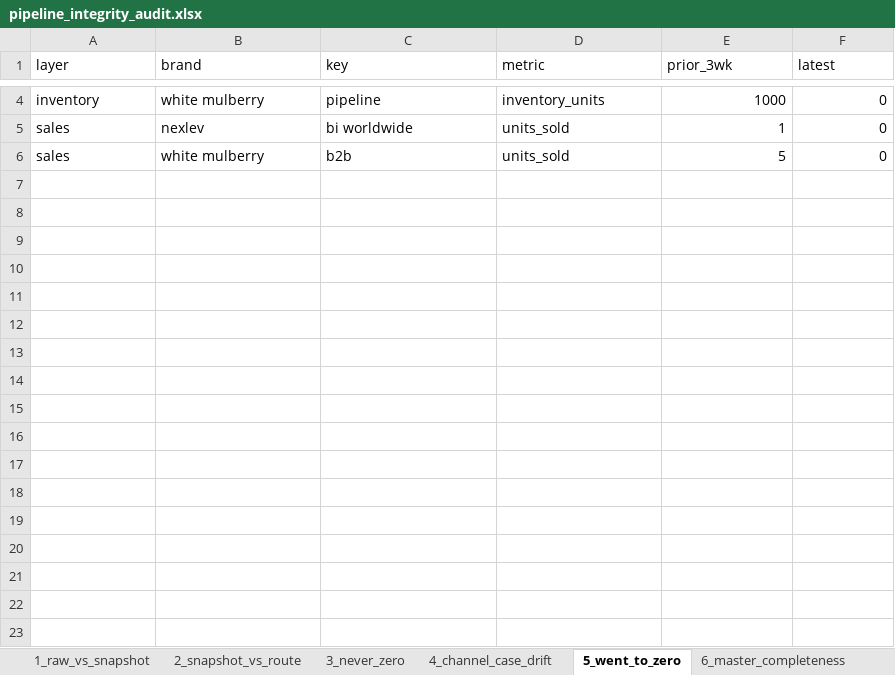
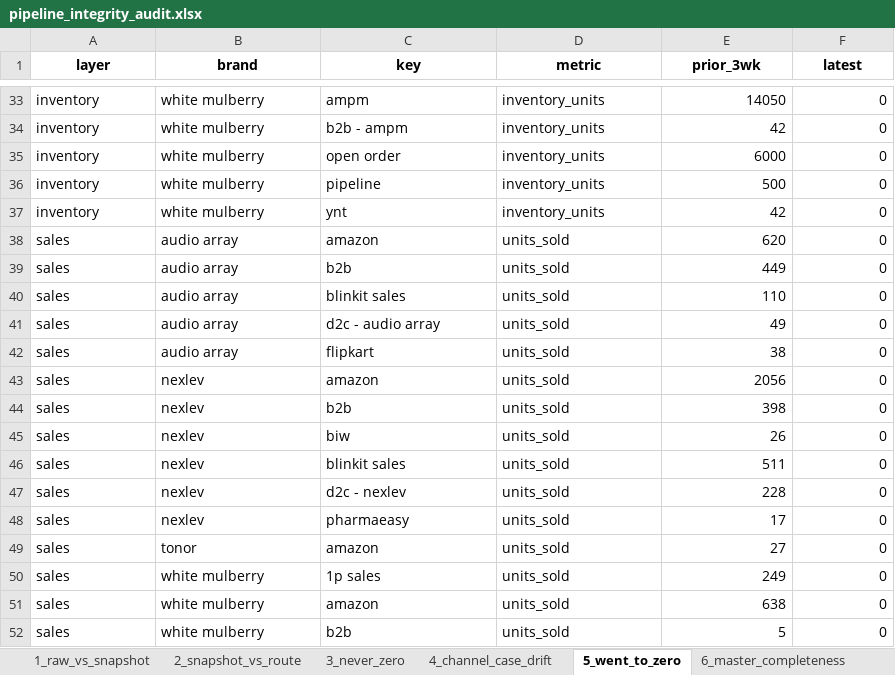
Before and after one commit to nitesh-lang/weekly-dashboard-fastapi, an Excel workbook: data/processed/pipeline_integrity_audit.xlsx, sheet 5_went_to_zero, drawn as a sheet; only a part is shown, gaps mark what is left out; values as stored, in another font and other column widths than the file's, no borders; addresses are those after the commit; the diff covers the shown part only; the diff names each change by its address in the sheet, - before the commit and + after, or states it on an @@ line.

```diff
--- a/data/processed/pipeline_integrity_audit.xlsx (sheet 5_went_to_zero)
+++ b/data/processed/pipeline_integrity_audit.xlsx (sheet 5_went_to_zero)
@@ A1:F1 bold: off → on, alignment: left → center @@
+row 33: inventory | white mulberry | ampm | inventory_units | 14050 | 0
+row 34: inventory | white mulberry | b2b - ampm | inventory_units | 42 | 0
+row 35: inventory | white mulberry | open order | inventory_units | 6000 | 0
-E36 (prior_3wk): 1000
+E36 (prior_3wk): 500
+row 37: inventory | white mulberry | ynt | inventory_units | 42 | 0
+row 38: sales | audio array | amazon | units_sold | 620 | 0
+row 39: sales | audio array | b2b | units_sold | 449 | 0
+row 40: sales | audio array | blinkit sales | units_sold | 110 | 0
+row 41: sales | audio array | d2c - audio array | units_sold | 49 | 0
+row 42: sales | audio array | flipkart | units_sold | 38 | 0
+row 43: sales | nexlev | amazon | units_sold | 2056 | 0
+row 44: sales | nexlev | b2b | units_sold | 398 | 0
+row 45: sales | nexlev | biw | units_sold | 26 | 0
-C46 (key): bi worldwide
+C46 (key): blinkit sales
-E46 (prior_3wk): 1
+E46 (prior_3wk): 511
+row 47: sales | nexlev | d2c - nexlev | units_sold | 228 | 0
+row 48: sales | nexlev | pharmaeasy | units_sold | 17 | 0
+row 49: sales | tonor | amazon | units_sold | 27 | 0
+row 50: sales | white mulberry | 1p sales | units_sold | 249 | 0
+row 51: sales | white mulberry | amazon | units_sold | 638 | 0
```
Also changed, not shown: 29 added rows and 3 edited cells elsewhere in this sheet, sheet 8_latest_week_presence, sheet 21_brand_magnitude_regression, sheet 18_off_master_sales, sheet 22_category_coverage, sheet 3_never_zero, sheet 2_snapshot_vs_route, 15 more sheets, 9 other files.
